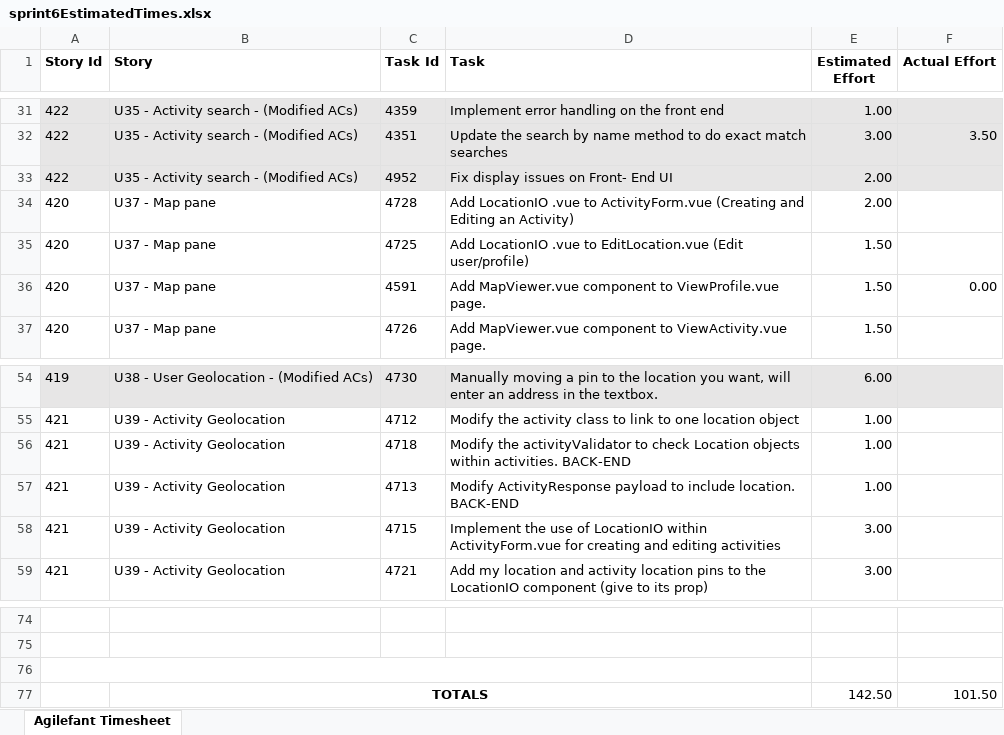
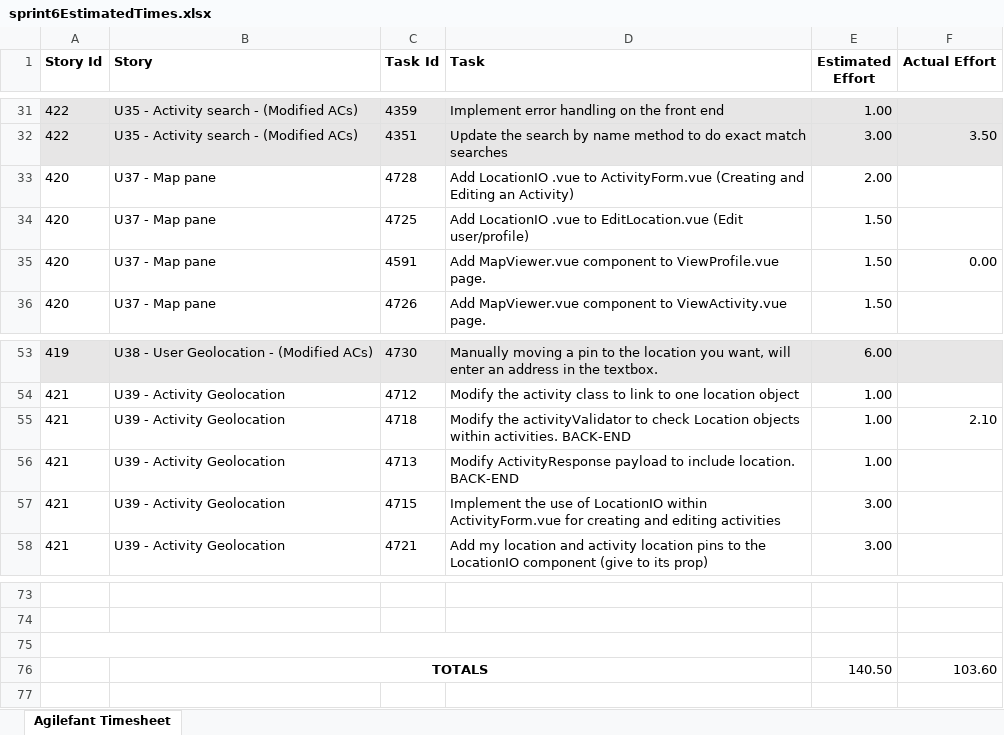
Before and after one commit to arye97/Footsteps, an Excel workbook: sprint6EstimatedTimes.xlsx, sheet Agilefant Timesheet, drawn as a sheet; only a part is shown, gaps mark what is left out; values as stored, in another font and other column widths than the file's, no borders; removed rows and columns are numbered as before the commit, all else as after; the diff names each change by its address in the sheet, - before the commit and + after, or states it on an @@ line.

Commit message:
Add time to excel spreadsheet for tasks #story[421]

```diff
--- a/sprint6EstimatedTimes.xlsx (sheet Agilefant Timesheet)
+++ b/sprint6EstimatedTimes.xlsx (sheet Agilefant Timesheet)
-row 33: 422 | U35 - Activity search - (Modified ACs) | 4952 | Fix display issues on Front- End UI | 2.00
-F55 (Actual Effort): (empty)
+F55 (Actual Effort): 2.10
-row 77:  | TOTALS |  |  | 142.50 | 101.50
+row 76:  | TOTALS |  |  | 140.50 | 103.60
```
